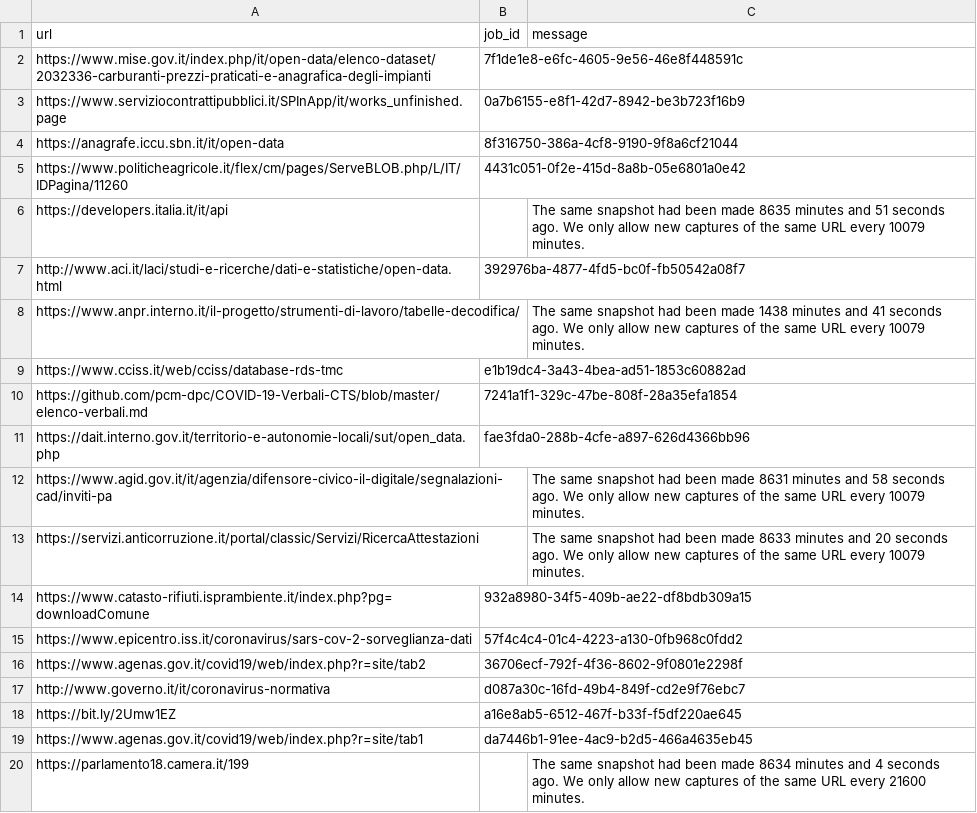
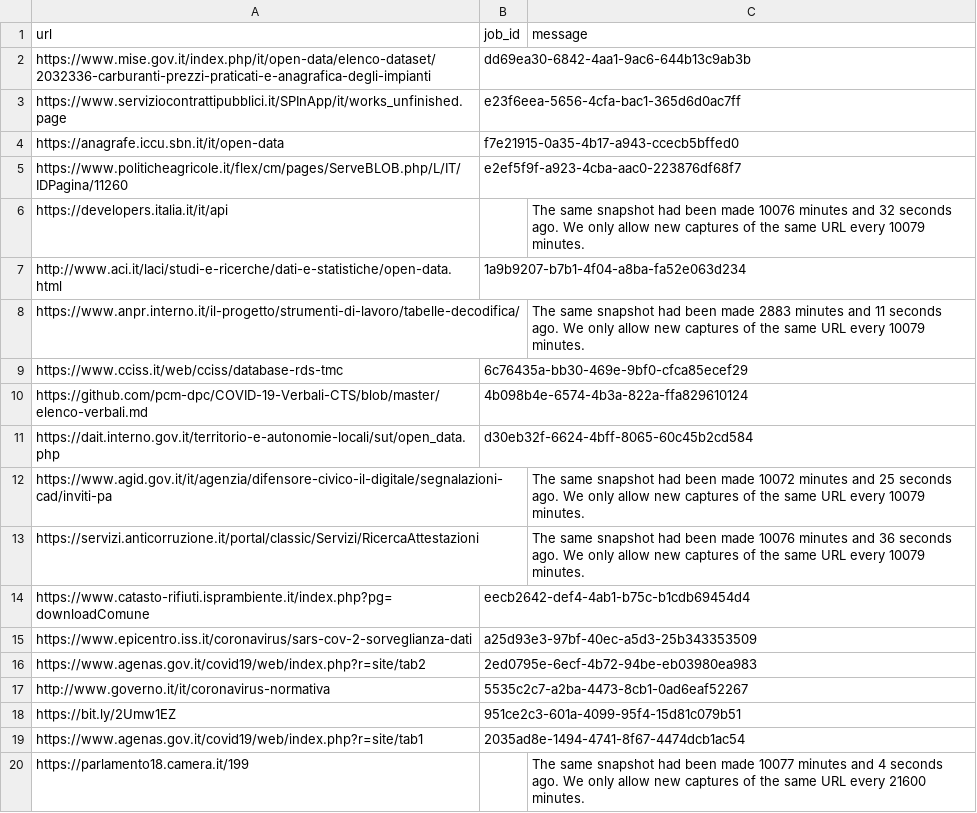
Before and after one commit to aborruso/archivioDatiPubbliciPreziosi, a TSV file: docs/webarchive/webarchiveLatest.tsv, drawn as a sheet.

```diff
--- a/docs/webarchive/webarchiveLatest.tsv
+++ b/docs/webarchive/webarchiveLatest.tsv
@@ -1,20 +1,20 @@
 url	job_id	message
-https://www.mise.gov.it/index.php/it/open-data/elenco-dataset/2032336-carburanti-prezzi-praticati-e-anagrafica-degli-impianti	7f1de1e8-e6fc-4605-9e56-46e8f448591c	
-https://www.serviziocontrattipubblici.it/SPInApp/it/works_unfinished.page	0a7b6155-e8f1-42d7-8942-be3b723f16b9	
-https://anagrafe.iccu.sbn.it/it/open-data	8f316750-386a-4cf8-9190-9f8a6cf21044	
-https://www.politicheagricole.it/flex/cm/pages/ServeBLOB.php/L/IT/IDPagina/11260	4431c051-0f2e-415d-8a8b-05e6801a0e42	
-https://developers.italia.it/it/api		The same snapshot had been made 8635 minutes and 51 seconds ago. We only allow new captures of the same URL every 10079 minutes.
-http://www.aci.it/laci/studi-e-ricerche/dati-e-statistiche/open-data.html	392976ba-4877-4fd5-bc0f-fb50542a08f7	
-https://www.anpr.interno.it/il-progetto/strumenti-di-lavoro/tabelle-decodifica/		The same snapshot had been made 1438 minutes and 41 seconds ago. We only allow new captures of the same URL every 10079 minutes.
-https://www.cciss.it/web/cciss/database-rds-tmc	e1b19dc4-3a43-4bea-ad51-1853c60882ad	
-https://github.com/pcm-dpc/COVID-19-Verbali-CTS/blob/master/elenco-verbali.md	7241a1f1-329c-47be-808f-28a35efa1854	
-https://dait.interno.gov.it/territorio-e-autonomie-locali/sut/open_data.php	fae3fda0-288b-4cfe-a897-626d4366bb96	
-https://www.agid.gov.it/it/agenzia/difensore-civico-il-digitale/segnalazioni-cad/inviti-pa		The same snapshot had been made 8631 minutes and 58 seconds ago. We only allow new captures of the same URL every 10079 minutes.
-https://servizi.anticorruzione.it/portal/classic/Servizi/RicercaAttestazioni		The same snapshot had been made 8633 minutes and 20 seconds ago. We only allow new captures of the same URL every 10079 minutes.
-https://www.catasto-rifiuti.isprambiente.it/index.php?pg=downloadComune	932a8980-34f5-409b-ae22-df8bdb309a15	
-https://www.epicentro.iss.it/coronavirus/sars-cov-2-sorveglianza-dati	57f4c4c4-01c4-4223-a130-0fb968c0fdd2	
-https://www.agenas.gov.it/covid19/web/index.php?r=site/tab2	36706ecf-792f-4f36-8602-9f0801e2298f	
-http://www.governo.it/it/coronavirus-normativa	d087a30c-16fd-49b4-849f-cd2e9f76ebc7	
-https://bit.ly/2Umw1EZ	a16e8ab5-6512-467f-b33f-f5df220ae645	
-https://www.agenas.gov.it/covid19/web/index.php?r=site/tab1	da7446b1-91ee-4ac9-b2d5-466a4635eb45	
-https://parlamento18.camera.it/199		The same snapshot had been made 8634 minutes and 4 seconds ago. We only allow new captures of the same URL every 21600 minutes.
+https://www.mise.gov.it/index.php/it/open-data/elenco-dataset/2032336-carburanti-prezzi-praticati-e-anagrafica-degli-impianti	dd69ea30-6842-4aa1-9ac6-644b13c9ab3b	
+https://www.serviziocontrattipubblici.it/SPInApp/it/works_unfinished.page	e23f6eea-5656-4cfa-bac1-365d6d0ac7ff	
+https://anagrafe.iccu.sbn.it/it/open-data	f7e21915-0a35-4b17-a943-ccecb5bffed0	
+https://www.politicheagricole.it/flex/cm/pages/ServeBLOB.php/L/IT/IDPagina/11260	e2ef5f9f-a923-4cba-aac0-223876df68f7	
+https://developers.italia.it/it/api		The same snapshot had been made 10076 minutes and 32 seconds ago. We only allow new captures of the same URL every 10079 minutes.
+http://www.aci.it/laci/studi-e-ricerche/dati-e-statistiche/open-data.html	1a9b9207-b7b1-4f04-a8ba-fa52e063d234	
+https://www.anpr.interno.it/il-progetto/strumenti-di-lavoro/tabelle-decodifica/		The same snapshot had been made 2883 minutes and 11 seconds ago. We only allow new captures of the same URL every 10079 minutes.
+https://www.cciss.it/web/cciss/database-rds-tmc	6c76435a-bb30-469e-9bf0-cfca85ecef29	
+https://github.com/pcm-dpc/COVID-19-Verbali-CTS/blob/master/elenco-verbali.md	4b098b4e-6574-4b3a-822a-ffa829610124	
+https://dait.interno.gov.it/territorio-e-autonomie-locali/sut/open_data.php	d30eb32f-6624-4bff-8065-60c45b2cd584	
+https://www.agid.gov.it/it/agenzia/difensore-civico-il-digitale/segnalazioni-cad/inviti-pa		The same snapshot had been made 10072 minutes and 25 seconds ago. We only allow new captures of the same URL every 10079 minutes.
+https://servizi.anticorruzione.it/portal/classic/Servizi/RicercaAttestazioni		The same snapshot had been made 10076 minutes and 36 seconds ago. We only allow new captures of the same URL every 10079 minutes.
+https://www.catasto-rifiuti.isprambiente.it/index.php?pg=downloadComune	eecb2642-def4-4ab1-b75c-b1cdb69454d4	
+https://www.epicentro.iss.it/coronavirus/sars-cov-2-sorveglianza-dati	a25d93e3-97bf-40ec-a5d3-25b343353509	
+https://www.agenas.gov.it/covid19/web/index.php?r=site/tab2	2ed0795e-6ecf-4b72-94be-eb03980ea983	
+http://www.governo.it/it/coronavirus-normativa	5535c2c7-a2ba-4473-8cb1-0ad6eaf52267	
+https://bit.ly/2Umw1EZ	951ce2c3-601a-4099-95f4-15d81c079b51	
+https://www.agenas.gov.it/covid19/web/index.php?r=site/tab1	2035ad8e-1494-4741-8f67-4474dcb1ac54	
+https://parlamento18.camera.it/199		The same snapshot had been made 10077 minutes and 4 seconds ago. We only allow new captures of the same URL every 21600 minutes.
```
Also changed, not shown: 1 other file.
